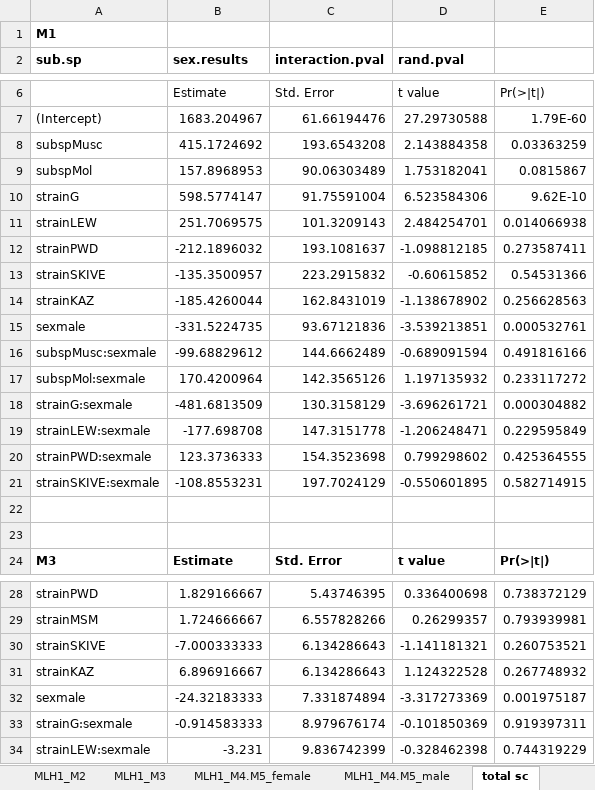
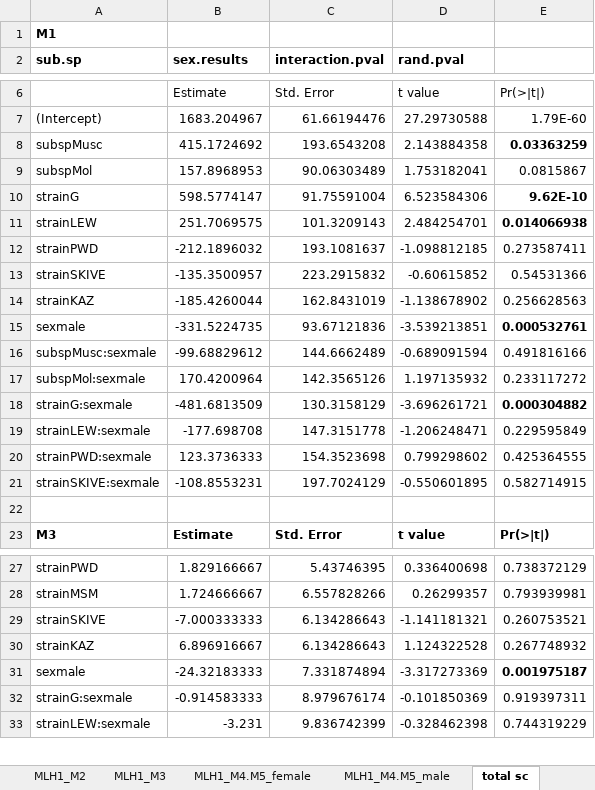
Before and after one commit to petersoapes/MLH1repo, an Excel workbook: doc/MainTables.xlsx, sheet total sc, drawn as a sheet; only a part is shown, gaps mark what is left out; values as stored, in another font and other column widths than the file's, no borders; removed rows and columns are numbered as before the commit, all else as after; the diff names each change by its address in the sheet, - before the commit and + after, or states it on an @@ line.

```diff
--- a/doc/MainTables.xlsx (sheet total sc)
+++ b/doc/MainTables.xlsx (sheet total sc)
-E8 bold: off
+E8 bold: on
-E10:E11 bold: off
+E10:E11 bold: on
-E15 bold: off
+E15 bold: on
-E18 bold: off
+E18 bold: on
-row 23: (empty)
-E31 bold: off
+E31 bold: on
```
Also changed, not shown: sheet Table 3 MLH1, sheet Q1 IFD, sheet nrm F1 pos, sheet short SC, other sheet tabs, Ref_organization.xlsx, 16 other files.
